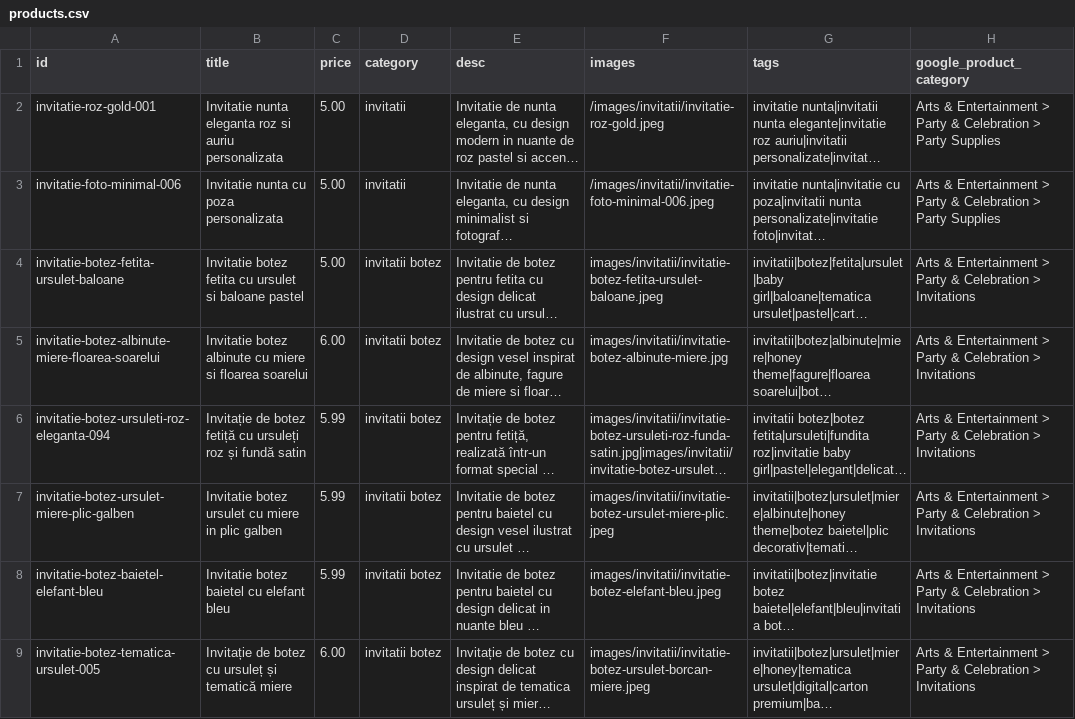
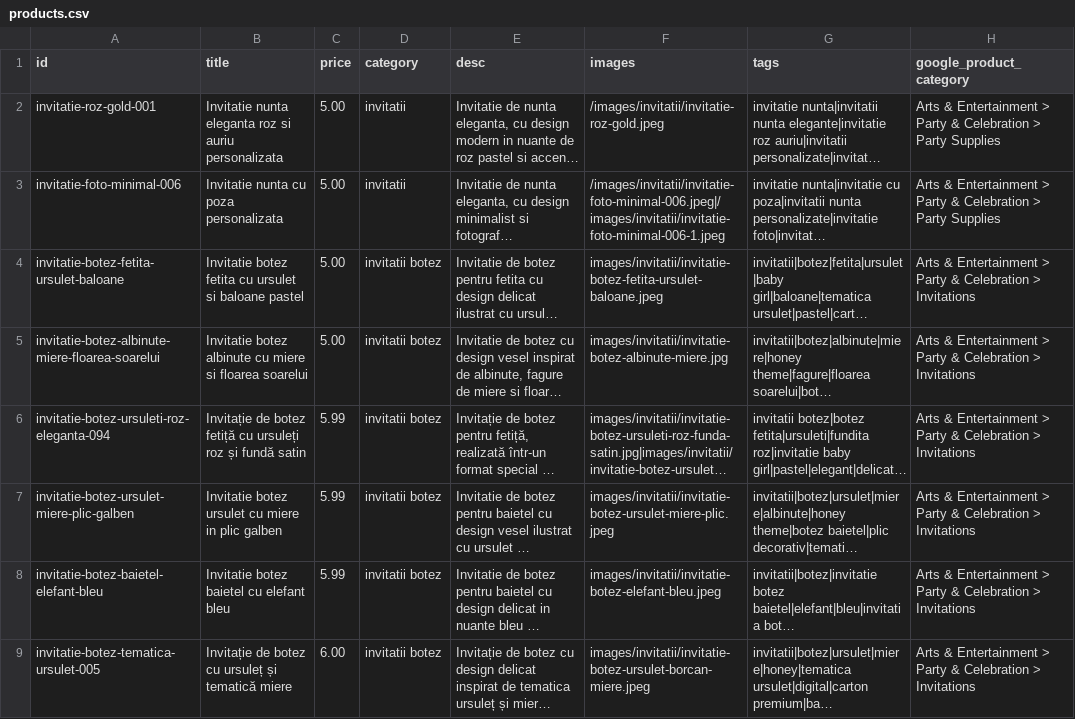
Before and after one commit to ionitadelia2-hub/boundlesscollection-site, a CSV file: content/products.csv, drawn as a sheet; only a part is shown; long unchanged cells end in …; the diff names each change by its address in the sheet, - before the commit and + after, or states it on an @@ line.

```diff
--- a/content/products.csv
+++ b/content/products.csv
-F3 (images): /images/invitatii/invitatie-foto-minimal-006.jpeg
+F3 (images): /images/invitatii/invitatie-foto-minimal-006.jpeg|/images/invitatii/invitatie-foto-minimal-006-1.jpeg
-C5 (price): 6.00
+C5 (price): 5.00
```
Also changed, not shown: public/content/products.csv, public/feeds/products-merchant.csv, 8 other files.
